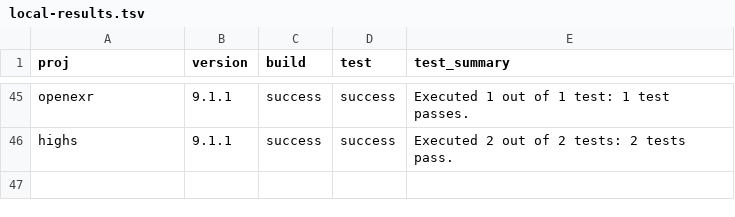
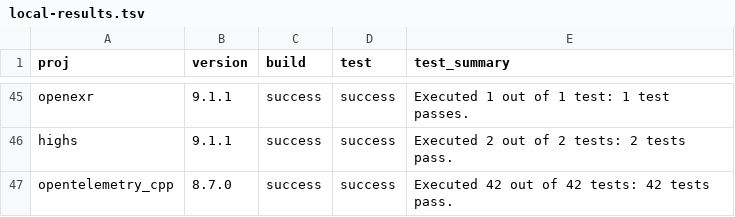
Before and after one commit to dan-stowell/bazel-matrix, a TSV file: runner/local-results.tsv, drawn as a sheet; only a part is shown, gaps mark what is left out.

```diff
--- a/runner/local-results.tsv
+++ b/runner/local-results.tsv
@@ -46 +46,2 @@ openexr	9.1.1	success	success	Executed 1 out of 1 test: 1 test passes.
 highs	9.1.1	success	success	Executed 2 out of 2 tests: 2 tests pass.
+opentelemetry_cpp	8.7.0	success	success	Executed 42 out of 42 tests: 42 tests pass.
```
Also changed, not shown: 7 other files.
